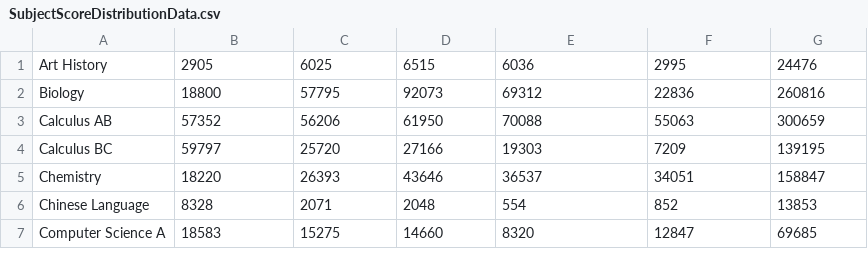
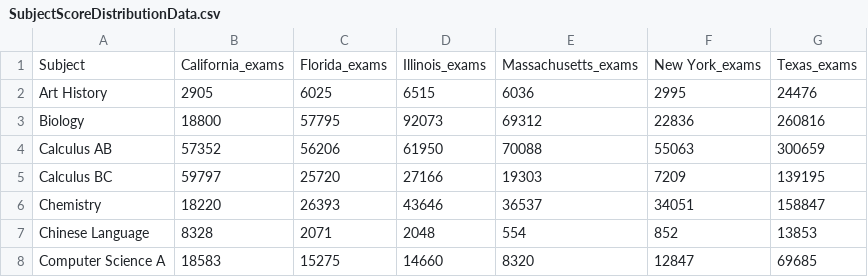
Before and after one commit to tamsenclyau/ap-program-analysis, a CSV file: inputs/data/SubjectScoreDistributionData.csv, drawn as a sheet; only a part is shown; the diff names each change by its address in the sheet, - before the commit and + after, or states it on an @@ line.

Commit message:
updated datasets

```diff
--- a/inputs/data/SubjectScoreDistributionData.csv
+++ b/inputs/data/SubjectScoreDistributionData.csv
+row 1: Subject | California_exams | Florida_exams | Illinois_exams | Massachusetts_exams | New York_exams | Texas_exams
```
Also changed, not shown: inputs/data/EthnicitiesData.csv, 6 other files.
